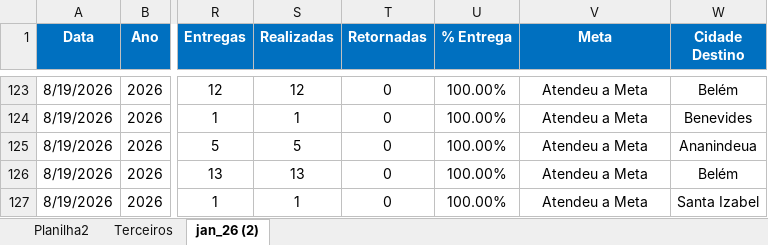
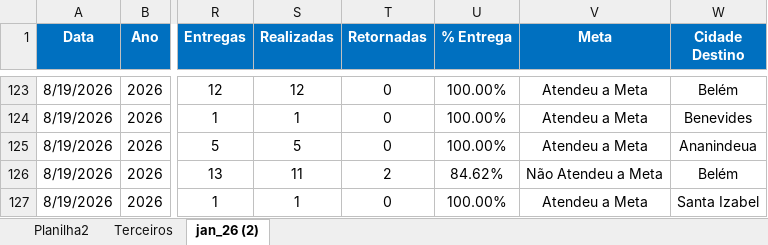
Before and after one commit to Manoel-Diger/saida_veiculo_bel, an Excel workbook: Saida_BEL.xlsx, sheet jan_26 (2), drawn as a sheet; only a part is shown, gaps mark what is left out; values as stored, in another font and other column widths than the file's, no borders; conditional formats and table styles not drawn; the diff names each change by its address in the sheet, - before the commit and + after, or states it on an @@ line.

Commit message:
Substitui projeto pelo dashboard Saídas BEL

```diff
--- a/Saida_BEL.xlsx (sheet jan_26 (2))
+++ b/Saida_BEL.xlsx (sheet jan_26 (2))
-S126 (Realizadas): 13
+S126 (Realizadas): 11
-T126 (Retornadas): 0
+T126 (Retornadas): 2
-U126 (% Entrega): 100.00%
+U126 (% Entrega): 84.62%
-V126 (Meta): Atendeu a Meta
+V126 (Meta): Não Atendeu a Meta
```
Also changed, not shown: 5 other files.
